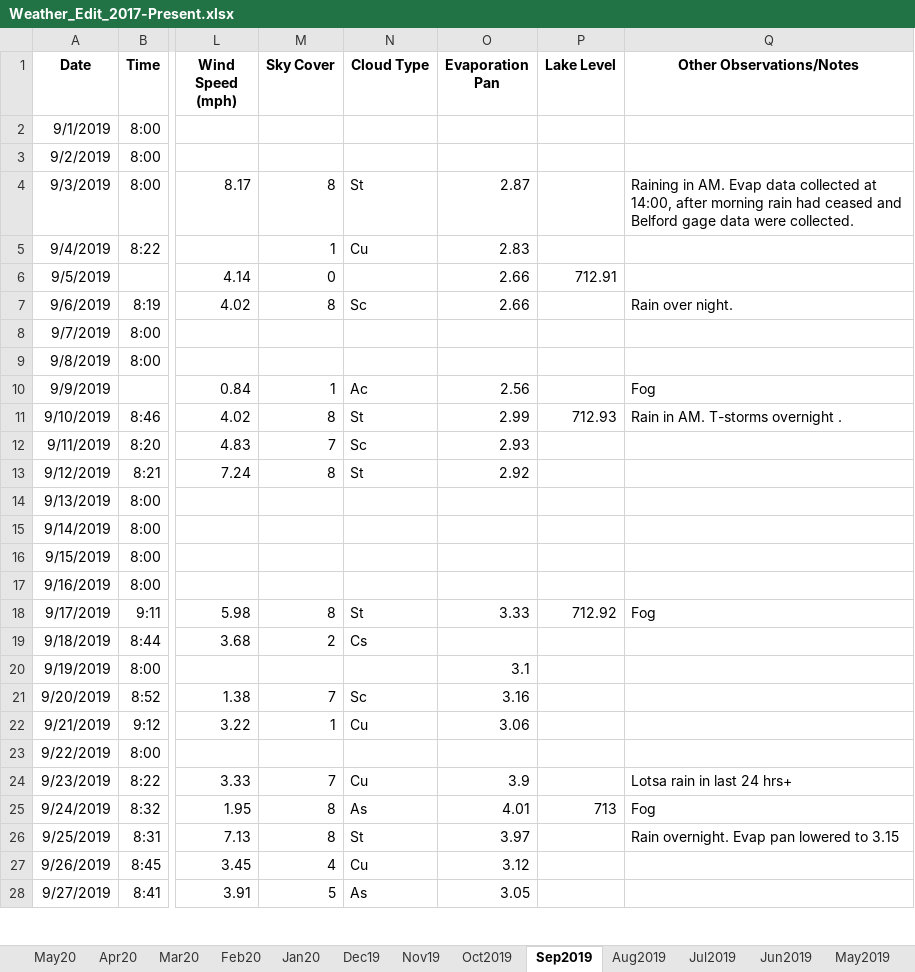
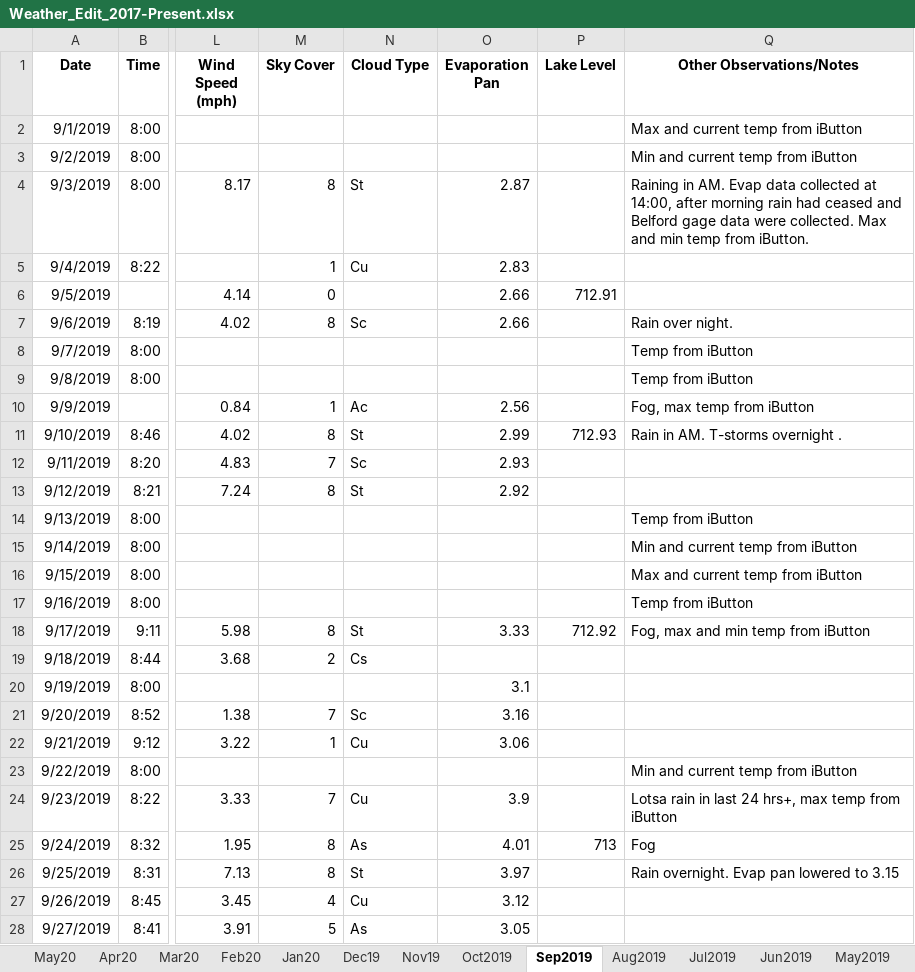
Before and after one commit to alexandriapawlik/umbs-weather, an Excel workbook: src/Weather_Edit_2017-Present.xlsx, sheet Sep2019, drawn as a sheet; only a part is shown, gaps mark what is left out; values as stored, in another font and other column widths than the file's, no borders; the diff covers the shown part only; the diff names each change by its address in the sheet, - before the commit and + after, or states it on an @@ line.

```diff
--- a/src/Weather_Edit_2017-Present.xlsx (sheet Sep2019)
+++ b/src/Weather_Edit_2017-Present.xlsx (sheet Sep2019)
-Q2 (Other Observations/Notes): (empty)
+Q2 (Other Observations/Notes): Max and current temp from iButton
-Q3 (Other Observations/Notes): (empty)
+Q3 (Other Observations/Notes): Min and current temp from iButton
-Q4 (Other Observations/Notes): …were collected.
+Q4 (Other Observations/Notes): …were collected. Max and min temp from iButton.
-Q8:Q9 (Other Observations/Notes): (empty)
+Q8:Q9 (Other Observations/Notes): Temp from iButton
-Q10 (Other Observations/Notes): Fog
+Q10 (Other Observations/Notes): Fog, max temp from iButton
-Q14 (Other Observations/Notes): (empty)
+Q14 (Other Observations/Notes): Temp from iButton
-Q15 (Other Observations/Notes): (empty)
+Q15 (Other Observations/Notes): Min and current temp from iButton
-Q16 (Other Observations/Notes): (empty)
+Q16 (Other Observations/Notes): Max and current temp from iButton
-Q17 (Other Observations/Notes): (empty)
+Q17 (Other Observations/Notes): Temp from iButton
-Q18 (Other Observations/Notes): Fog
+Q18 (Other Observations/Notes): Fog, max and min temp from iButton
-Q23 (Other Observations/Notes): (empty)
+Q23 (Other Observations/Notes): Min and current temp from iButton
-Q24 (Other Observations/Notes): Lotsa rain in last 24 hrs+
+Q24 (Other Observations/Notes): Lotsa rain in last 24 hrs+, max temp from iButton
```
Also changed, not shown: 3 edited cells elsewhere in this sheet, sheet Apr2019, sheet Oct2018, sheet Nov2018, sheet Mar2019, sheet Dec19, sheet Oct2019, 18 more sheets, 30 other files.
